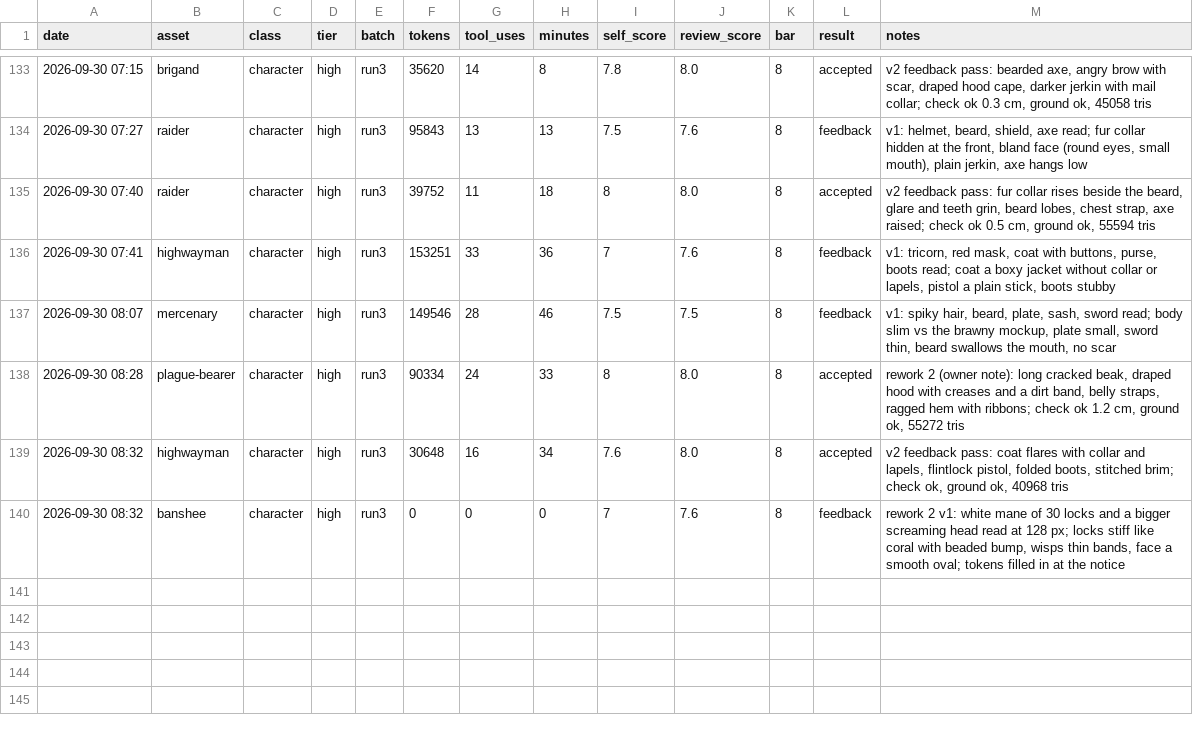
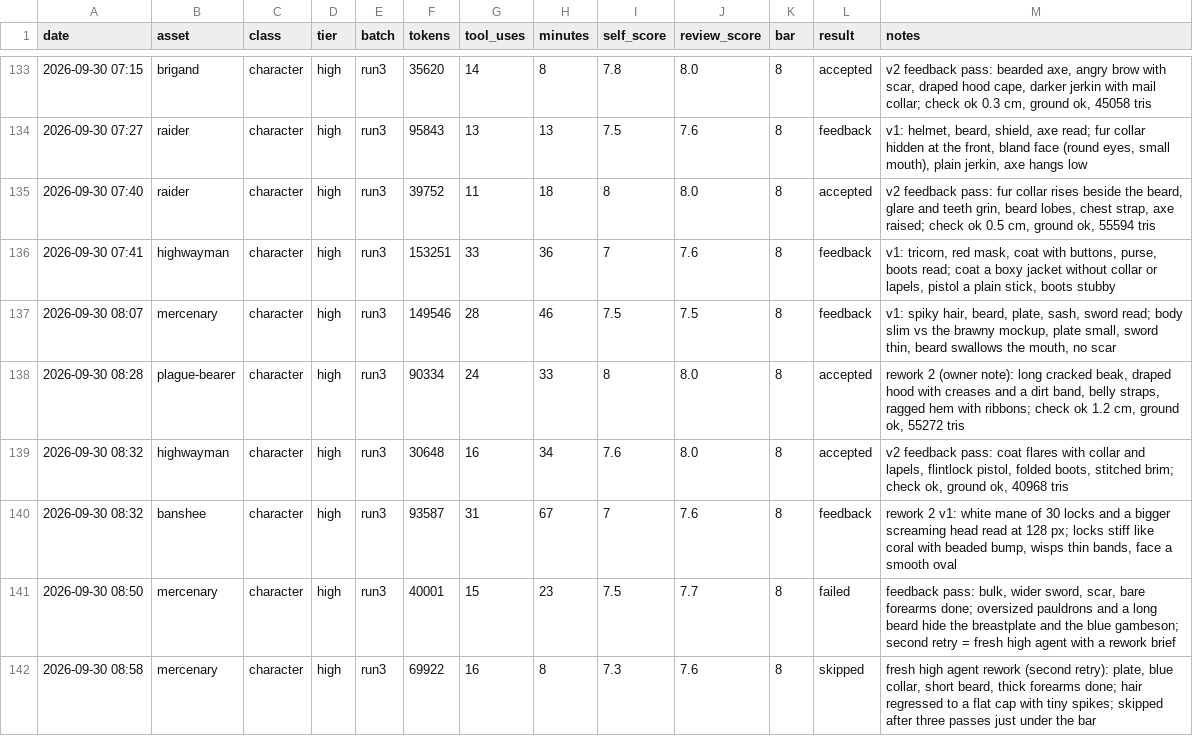
Before and after one commit to bodangren/advantage-forge, a TSV file: bench/sonnet/log.tsv, drawn as a sheet; only a part is shown, gaps mark what is left out.

```diff
--- a/bench/sonnet/log.tsv
+++ b/bench/sonnet/log.tsv
@@ -139,2 +139,4 @@ date	asset	class	tier	batch	tokens	tool_uses	minutes	self_score	review_score	bar
 2026-09-30 08:32	highwayman	character	high	run3	30648	16	34	7.6	8.0	8	accepted	v2 feedback pass: coat flares with collar and lapels, flintlock pistol, folded boots, stitched brim; check ok, ground ok, 40968 tris
-2026-09-30 08:32	banshee	character	high	run3	0	0	0	7	7.6	8	feedback	rework 2 v1: white mane of 30 locks and a bigger screaming head read at 128 px; locks stiff like coral with beaded bump, wisps thin bands, face a smooth oval; tokens filled in at the notice
+2026-09-30 08:32	banshee	character	high	run3	93587	31	67	7	7.6	8	feedback	rework 2 v1: white mane of 30 locks and a bigger screaming head read at 128 px; locks stiff like coral with beaded bump, wisps thin bands, face a smooth oval
+2026-09-30 08:50	mercenary	character	high	run3	40001	15	23	7.5	7.7	8	failed	feedback pass: bulk, wider sword, scar, bare forearms done; oversized pauldrons and a long beard hide the breastplate and the blue gambeson; second retry = fresh high agent with a rework brief
+2026-09-30 08:58	mercenary	character	high	run3	69922	16	8	7.3	7.6	8	skipped	fresh high agent rework (second retry): plate, blue collar, short beard, thick forearms done; hair regressed to a flat cap with tiny spikes; skipped after three passes just under the bar
```
Also changed, not shown: bench/sonnet/state.tsv, 1 other file.
